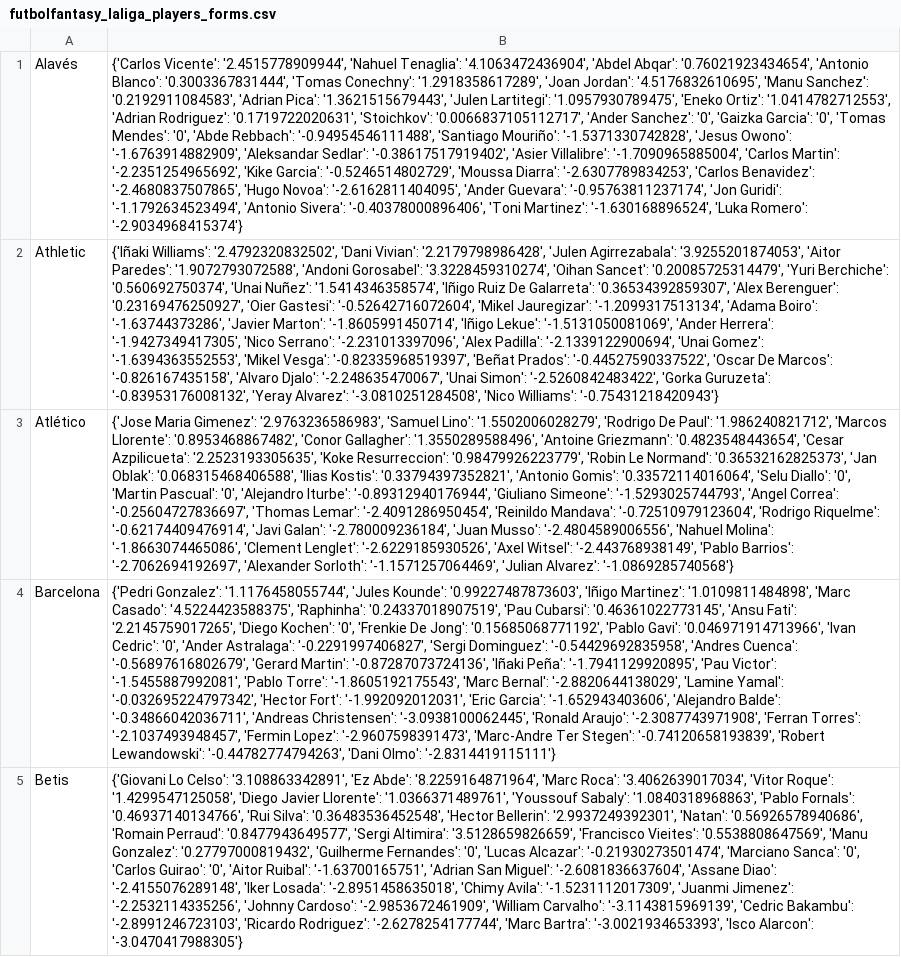
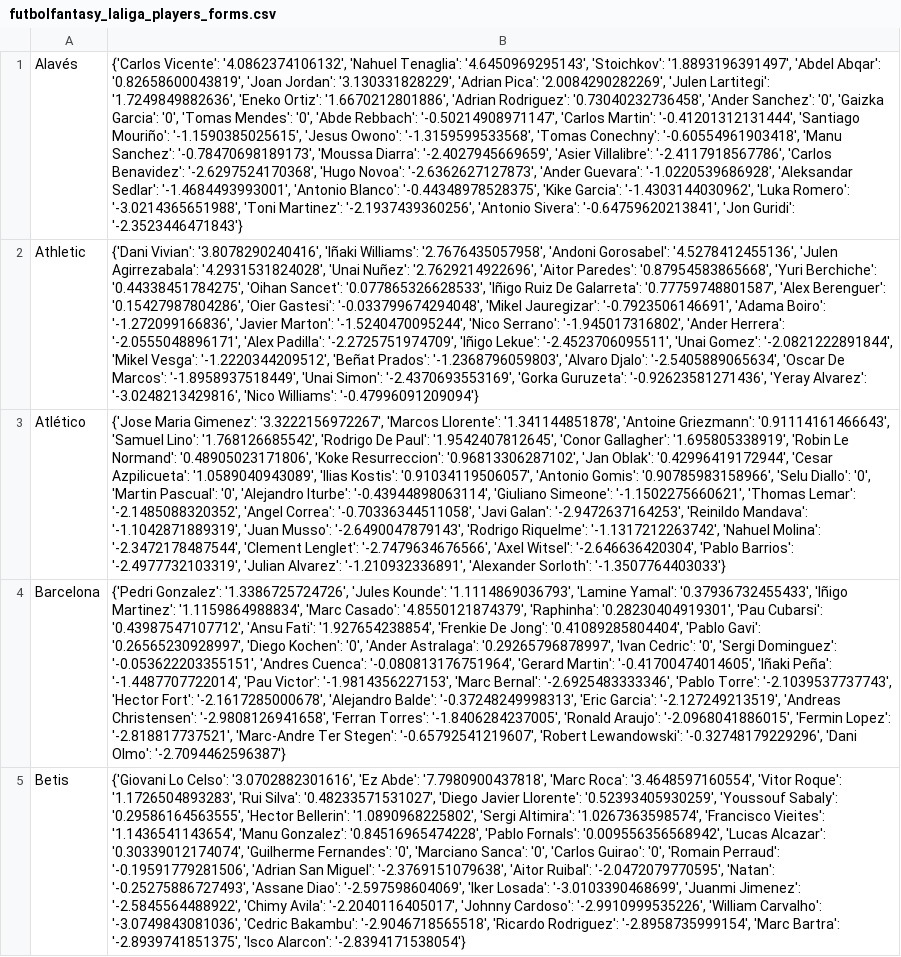
Before and after one commit to pabloroldan98/knapsack-football-formations, a CSV file: csv_files/futbolfantasy_laliga_players_forms.csv, drawn as a sheet; only a part is shown; the diff covers the shown part only; the diff names each change by its address in the sheet, - before the commit and + after, or states it on an @@ line.

```diff
--- a/csv_files/futbolfantasy_laliga_players_forms.csv
+++ b/csv_files/futbolfantasy_laliga_players_forms.csv
-B1: {'Carlos Vicente': '2.4515778909944', 'Nahuel Tenaglia': '4.1063472436904', 'Abdel Abqar': '0.76021923434654', 'Antonio Blanco': '0.3003367831444', 'Tomas Conechny': '1.2918358617289', 'Joan Jordan': '4.5176832610695', 'Manu Sanchez': '0.2192911084583', 'Adrian Pica': '1.3621515679443', 'Julen Lartitegi': '1.0957930789475', 'Eneko Ortiz': '1.0414782712553', 'Adrian Rodriguez': '0.1719722020631', 'Stoichkov': '0.0066837105112717', 'Ander Sanchez': '0', 'Gaizka Garcia': '0', 'Tomas Mendes': '0', 'Abde Rebbach': '-0.94954546111488', 'Santiago Mouriño': '-1.5371330742828', 'Jesus Owono': '-1.6763914882909', 'Aleksandar Sedlar': '-0.38617517919402', 'Asier Villalibre': '-1.7090965885004', 'Carlos Martin': '-2.2351254965692', 'Kike Garcia': '-0.5246514802729', 'Moussa Diarra': '-2.6307789834253', 'Carlos Benavidez': '-2.4680837507865', 'Hugo Novoa': '-2.6162811404095', 'Ander Guevara': '-0.95763811237174', 'Jon Guridi': '-1.1792634523494', 'Antonio Sivera': '-0.40378000896406', 'Toni Martinez': '-1.630168896524', 'Luka Romero': '-2.9034968415374'}
+B1: {'Carlos Vicente': '4.0862374106132', 'Nahuel Tenaglia': '4.6450969295143', 'Stoichkov': '1.8893196391497', 'Abdel Abqar': '0.82658600043819', 'Joan Jordan': '3.130331828229', 'Adrian Pica': '2.0084290282269', 'Julen Lartitegi': '1.7249849882636', 'Eneko Ortiz': '1.6670212801886', 'Adrian Rodriguez': '0.73040232736458', 'Ander Sanchez': '0', 'Gaizka Garcia': '0', 'Tomas Mendes': '0', 'Abde Rebbach': '-0.50214908971147', 'Carlos Martin': '-0.41201312131444', 'Santiago Mouriño': '-1.1590385025615', 'Jesus Owono': '-1.3159599533568', 'Tomas Conechny': '-0.60554961903418', 'Manu Sanchez': '-0.78470698189173', 'Moussa Diarra': '-2.4027945669659', 'Asier Villalibre': '-2.4117918567786', 'Carlos Benavidez': '-2.6297524170368', 'Hugo Novoa': '-2.6362627127873', 'Ander Guevara': '-1.0220539686928', 'Aleksandar Sedlar': '-1.4684493993001', 'Antonio Blanco': '-0.44348978528375', 'Kike Garcia': '-1.4303144030962', 'Luka Romero': '-3.0214365651988', 'Toni Martinez': '-2.1937439360256', 'Antonio Sivera': '-0.64759620213841', 'Jon Guridi': '-2.3523446471843'}
-B2: {'Iñaki Williams': '2.4792320832502', 'Dani Vivian': '2.2179798986428', 'Julen Agirrezabala': '3.9255201874053', 'Aitor Paredes': '1.9072793072588', 'Andoni Gorosabel': '3.3228459310274', 'Oihan Sancet': '0.20085725314479', 'Yuri Berchiche': '0.560692750374', 'Unai Nuñez': '1.5414346358574', 'Iñigo Ruiz De Galarreta': '0.36534392859307', 'Alex Berenguer': '0.23169476250927', 'Oier Gastesi': '-0.52642716072604', 'Mikel Jauregizar': '-1.2099317513134', 'Adama Boiro': '-1.63744373286', 'Javier Marton': '-1.8605991450714', 'Iñigo Lekue': '-1.5131050081069', 'Ander Herrera': '-1.9427349417305', 'Nico Serrano': '-2.231013397096', 'Alex Padilla': '-2.1339122900694', 'Unai Gomez': '-1.6394363552553', 'Mikel Vesga': '-0.82335968519397', 'Beñat Prados': '-0.44527590337522', 'Oscar De Marcos': '-0.826167435158', 'Alvaro Djalo': '-2.248635470067', 'Unai Simon': '-2.5260842483422', 'Gorka Guruzeta': '-0.83953176008132', 'Yeray Alvarez': '-3.0810251284508', 'Nico Williams': '-0.75431218420943'}
+B2: {'Dani Vivian': '3.8078290240416', 'Iñaki Williams': '2.7676435057958', 'Andoni Gorosabel': '4.5278412455136', 'Julen Agirrezabala': '4.2931531824028', 'Unai Nuñez': '2.7629214922696', 'Aitor Paredes': '0.87954583865668', 'Yuri Berchiche': '0.44338451784275', 'Oihan Sancet': '0.077865326628533', 'Iñigo Ruiz De Galarreta': '0.77759748801587', 'Alex Berenguer': '0.15427987804286', 'Oier Gastesi': '-0.033799674294048', 'Mikel Jauregizar': '-0.7923506146691', 'Adama Boiro': '-1.272099166836', 'Javier Marton': '-1.5240470095244', 'Nico Serrano': '-1.945017316802', 'Ander Herrera': '-2.0555048896171', 'Alex Padilla': '-2.2725751974709', 'Iñigo Lekue': '-2.4523706095511', 'Unai Gomez': '-2.0821222891844', 'Mikel Vesga': '-1.2220344209512', 'Beñat Prados': '-1.2368796059803', 'Alvaro Djalo': '-2.5405889065634', 'Oscar De Marcos': '-1.8958937518449', 'Unai Simon': '-2.4370693553169', 'Gorka Guruzeta': '-0.92623581271436', 'Yeray Alvarez': '-3.0248213429816', 'Nico Williams': '-0.47996091209094'}
-B3: …Maria Gimenez': '2.9763236586983', 'Samuel Lino': '1.5502006028279', 'Rodrigo De Paul': '1.986240821712', 'Marcos Llorente': '0.8953468867482', 'Conor Gallagher': '1.3550289588496', 'Antoine Griezmann': '0.4823548443654', 'Cesar Azpilicueta': '2.2523193305635', 'Koke Resurreccion': '0.98479926223779', 'Robin Le Normand': '0.36532162825373', 'Jan Oblak': '0.068315468406588', 'Ilias Kostis': '0.33794397352821', 'Antonio Gomis': '0.33572114016064', 'Selu Diallo': '0', 'Martin Pascual': '0', 'Alejandro Iturbe': '-0.89312940176944', 'Giuliano Simeone': '-1.5293025744793', 'Angel Correa': '-0.25604727836697', 'Thomas Lemar': '-2.4091286950454', 'Reinildo Mandava': '-0.72510979123604', 'Rodrigo Riquelme': '-0.62174409476914', 'Javi Galan': '-2.780009236184', 'Juan Musso': '-2.4804589006556', 'Nahuel Molina': '-1.8663074465086', 'Clement Lenglet': '-2.6229185930526', 'Axel Witsel': '-2.443768938149', 'Pablo Barrios': '-2.7062694192697', 'Alexander Sorloth': '-1.1571257064469', 'Julian Alvarez': '-1.0869285740568'}
+B3: …Maria Gimenez': '3.3222156972267', 'Marcos Llorente': '1.341144851878', 'Antoine Griezmann': '0.91114161466643', 'Samuel Lino': '1.768126685542', 'Rodrigo De Paul': '1.9542407812645', 'Conor Gallagher': '1.695805338919', 'Robin Le Normand': '0.48905023171806', 'Koke Resurreccion': '0.96813306287102', 'Jan Oblak': '0.42996419172944', 'Cesar Azpilicueta': '1.0589040943089', 'Ilias Kostis': '0.91034119506057', 'Antonio Gomis': '0.90785983158966', 'Selu Diallo': '0', 'Martin Pascual': '0', 'Alejandro Iturbe': '-0.43944898063114', 'Giuliano Simeone': '-1.1502275660621', 'Thomas Lemar': '-2.1485088320352', 'Angel Correa': '-0.70336344511058', 'Javi Galan': '-2.9472637164253', 'Reinildo Mandava': '-1.1042871889319', 'Juan Musso': '-2.6490047879143', 'Rodrigo Riquelme': '-1.1317212263742', 'Nahuel Molina': '-2.3472178487544', 'Clement Lenglet': '-2.7479634676566', 'Axel Witsel': '-2.646636420304', 'Pablo Barrios': '-2.4977732103319', 'Julian Alvarez': '-1.210932336891', 'Alexander Sorloth': '-1.3507764403033'}
-B4: {'Pedri Gonzalez': '1.1176458055744', 'Jules Kounde': '0.99227487873603', 'Iñigo Martinez': '1.0109811484898', 'Marc Casado': '4.5224423588375', 'Raphinha': '0.24337018907519', 'Pau Cubarsi': '0.46361022773145', 'Ansu Fati': '2.2145759017265', 'Diego Kochen': '0', 'Frenkie De Jong': '0.15685068771192', 'Pablo Gavi': '0.046971914713966', 'Ivan Cedric': '0', 'Ander Astralaga': '-0.2291997406827', 'Sergi Dominguez': '-0.54429692835958', 'Andres Cuenca': '-0.56897616802679', 'Gerard Martin': '-0.87287073724136', 'Iñaki Peña': '-1.7941129920895', 'Pau Victor': '-1.5455887992081', 'Pablo Torre': '-1.8605192175543', 'Marc Bernal': '-2.8820644138029', 'Lamine Yamal': '-0.032695224797342', 'Hector Fort': '-1.992092012031', 'Eric Garcia': '-1.652943403606', 'Alejandro Balde': '-0.34866042036711', 'Andreas Christensen': '-3.0938100062445', 'Ronald Araujo': '-2.3087743971908', 'Ferran Torres': '-2.1037493948457', 'Fermin Lopez': '-2.9607598391473', 'Marc-Andre Ter Stegen': '-0.74120658193839', 'Robert Lewandowski': '-0.44782774794263', 'Dani Olmo': '-2.8314419115111'}
+B4: {'Pedri Gonzalez': '1.3386725724726', 'Jules Kounde': '1.1114869036793', 'Lamine Yamal': '0.37936732455433', 'Iñigo Martinez': '1.1159864988834', 'Marc Casado': '4.8550121874379', 'Raphinha': '0.28230404919301', 'Pau Cubarsi': '0.43987547107712', 'Ansu Fati': '1.927654238854', 'Frenkie De Jong': '0.41089285804404', 'Pablo Gavi': '0.26565230928997', 'Diego Kochen': '0', 'Ander Astralaga': '0.29265796878997', 'Ivan Cedric': '0', 'Sergi Dominguez': '-0.053622203355151', 'Andres Cuenca': '-0.080813176751964', 'Gerard Martin': '-0.41700474014605', 'Iñaki Peña': '-1.4487707722014', 'Pau Victor': '-1.9814356227153', 'Marc Bernal': '-2.6925483333346', 'Pablo Torre': '-2.1039537737743', 'Hector Fort': '-2.1617285000678', 'Alejandro Balde': '-0.37248249998313', 'Eric Garcia': '-2.127249213519', 'Andreas Christensen': '-2.9808126941658', 'Ferran Torres': '-1.8406284237005', 'Ronald Araujo': '-2.0968041886015', 'Fermin Lopez': '-2.818817737521', 'Marc-Andre Ter Stegen': '-0.65792541219607', 'Robert Lewandowski': '-0.32748179229296', 'Dani Olmo': '-2.7094462596387'}
-B5: …Lo Celso': '3.108863342891', 'Ez Abde': '8.2259164871964', 'Marc Roca': '3.4062639017034', 'Vitor Roque': '1.4299547125058', 'Diego Javier Llorente': '1.0366371489761', 'Youssouf Sabaly': '1.0840318968863', 'Pablo Fornals': '0.46937140134766', 'Rui Silva': '0.36483536452548', 'Hector Bellerin': '2.9937249392301', 'Natan': '0.56926578940686', 'Romain Perraud': '0.8477943649577', 'Sergi Altimira': '3.5128659826659', 'Francisco Vieites': '0.5538808647569', 'Manu Gonzalez': '0.27797000819432', 'Guilherme Fernandes': '0', 'Lucas Alcazar': '-0.21930273501474', 'Marciano Sanca': '0', 'Carlos Guirao': '0', 'Aitor Ruibal': '-1.63700165751', 'Adrian San Miguel': '-2.6081836637604', 'Assane Diao': '-2.4155076289148', 'Iker Losada': '-2.8951458635018', 'Chimy Avila': '-1.5231112017309', 'Juanmi Jimenez': '-2.2532114335256', 'Johnny Cardoso': '-2.9853672461909', 'William Carvalho': '-3.1143815969139', 'Cedric Bakambu': '-2.8991246723103', 'Ricardo Rodriguez': '-2.6278254177744', 'Marc Bartra': '-3.0021934653393', 'Isco Alarcon': '-3.0470417988305'}
+B5: …Lo Celso': '3.0702882301616', 'Ez Abde': '7.7980900437818', 'Marc Roca': '3.4648597160554', 'Vitor Roque': '1.1726504893283', 'Rui Silva': '0.48233571531027', 'Diego Javier Llorente': '0.52393405930259', 'Youssouf Sabaly': '0.29586164563555', 'Hector Bellerin': '1.0890968225802', 'Sergi Altimira': '1.0267363598574', 'Francisco Vieites': '1.1436541143654', 'Manu Gonzalez': '0.84516965474228', 'Pablo Fornals': '0.009556356568942', 'Lucas Alcazar': '0.30339012174074', 'Guilherme Fernandes': '0', 'Marciano Sanca': '0', 'Carlos Guirao': '0', 'Romain Perraud': '-0.19591779281506', 'Adrian San Miguel': '-2.3769151079638', 'Aitor Ruibal': '-2.0472079770595', 'Natan': '-0.25275886727493', 'Assane Diao': '-2.597598604069', 'Iker Losada': '-3.0103390468699', 'Juanmi Jimenez': '-2.5845564488922', 'Chimy Avila': '-2.2040116405017', 'Johnny Cardoso': '-2.9910999535226', 'William Carvalho': '-3.0749843081036', 'Cedric Bakambu': '-2.9046718565518', 'Ricardo Rodriguez': '-2.8958735999154', 'Marc Bartra': '-2.8939741851375', 'Isco Alarcon': '-2.8394171538054'}
```
Also changed, not shown: 15 edited cells elsewhere in this file, csv_files/futbolfantasy_laliga_players_positions.csv, csv_files/futbolfantasy_laliga_players_price_trends.csv, 7 other files.
